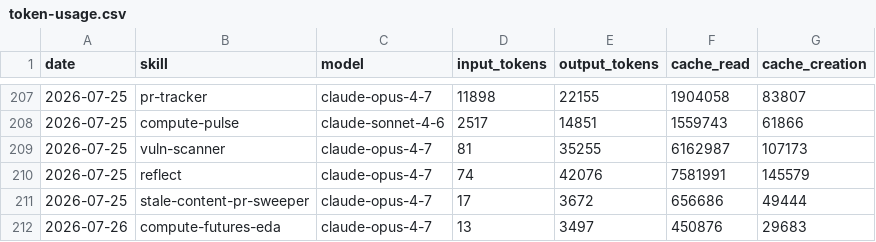
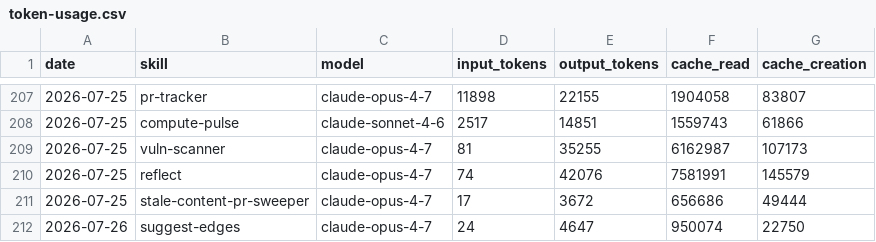
Before and after one commit to swarm-ai-research/aeon, a CSV file: memory/token-usage.csv, drawn as a sheet; only a part is shown, gaps mark what is left out.

Commit message:
chore(suggest-edges): auto-commit 2026-07-26

```diff
--- a/memory/token-usage.csv
+++ b/memory/token-usage.csv
@@ -211,2 +211,2 @@ date,skill,model,input_tokens,output_tokens,cache_read,cache_creation
 2026-07-25,stale-content-pr-sweeper,claude-opus-4-7,17,3672,656686,49444
-2026-07-26,compute-futures-eda,claude-opus-4-7,13,3497,450876,29683
+2026-07-26,suggest-edges,claude-opus-4-7,24,4647,950074,22750
```
Also changed, not shown: 5 other files.
